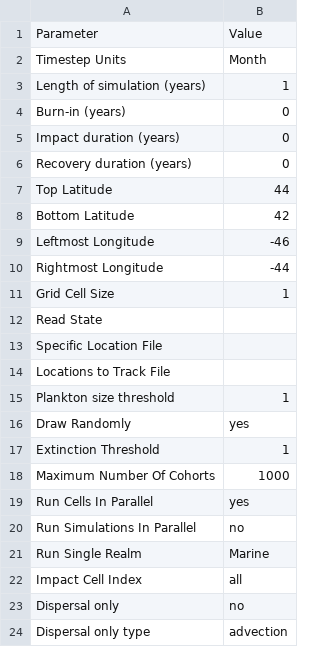
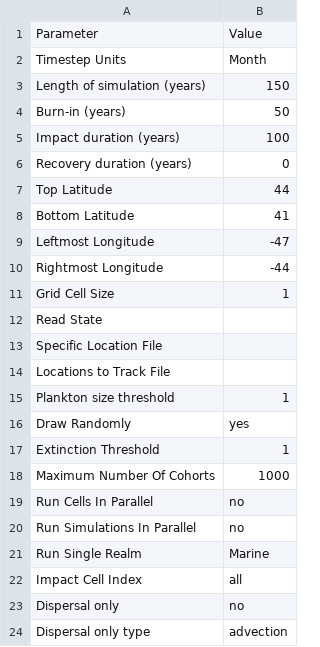
Before and after one commit to mattgoldklang/C-sharp-version-of-Madingley, a CSV file: Madingley/input/Model setup/SimulationControlParameters.csv, drawn as a sheet.

```diff
--- a/Madingley/input/Model setup/SimulationControlParameters.csv
+++ b/Madingley/input/Model setup/SimulationControlParameters.csv
@@ -2,9 +2,9 @@ Parameter,Value
 Timestep Units,Month
-Length of simulation (years),1
-Burn-in (years),0
-Impact duration (years),0
+Length of simulation (years),150
+Burn-in (years),50
+Impact duration (years),100
 Recovery duration (years),0
 Top Latitude,44
-Bottom Latitude,42
-Leftmost Longitude,-46
+Bottom Latitude,41
+Leftmost Longitude,-47
 Rightmost Longitude,-44
@@ -18,3 +18,3 @@ Extinction Threshold,1
 Maximum Number Of Cohorts,1000
-Run Cells In Parallel,yes
+Run Cells In Parallel,no
 Run Simulations In Parallel,no
```
Also changed, not shown: Madingley/input/Model setup/OutputControlParameters.csv, 46 other files.
